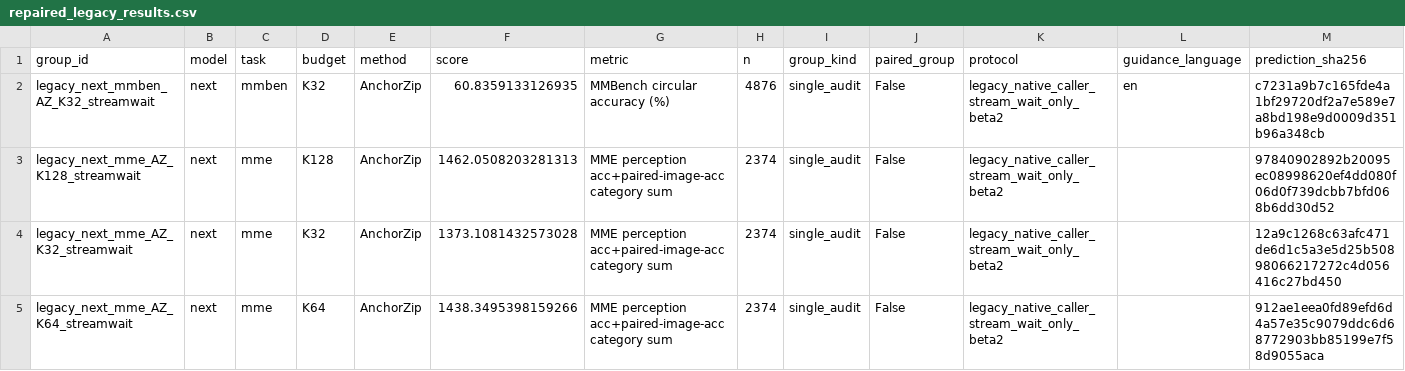
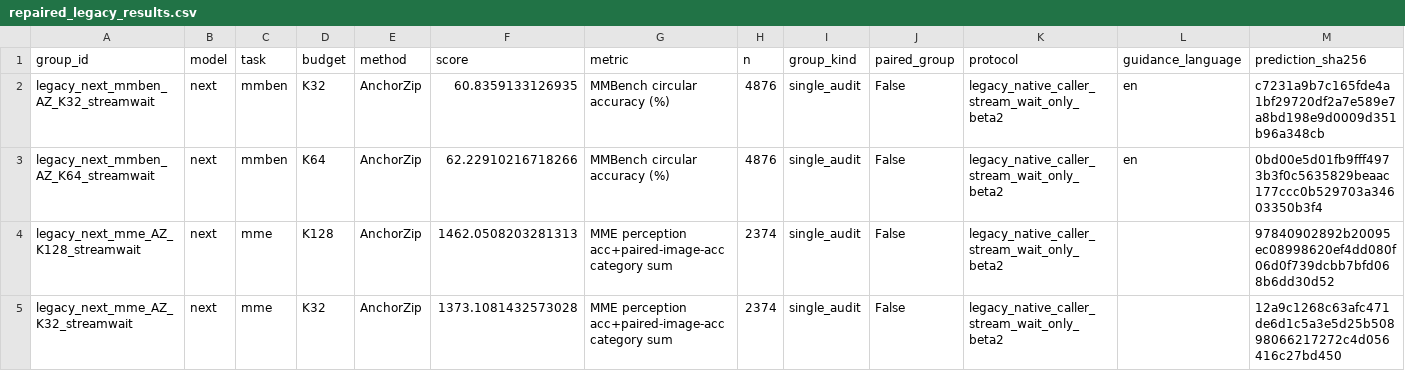
Before and after one commit to Code-Yan-ZX/EADP, a CSV file: Qwen_vl/outputs/anchor_completion_validation/records_20261003/audit_followup_20261008/published_results/repaired_legacy_results.csv, drawn as a sheet; only a part is shown; the shorter side is filled out with more unchanged rows; rows hold the shown columns only; the diff names each change by its address in the sheet, - before the commit and + after, or states it on an @@ line.

Commit message:
Publish completed EADP repair groups
Groups: legacy_next_mmben_AZ_K64_streamwait

Complete predictions, official score checks, runtime/protocol evidence and SHA256 manifests are archived per group. The live checkout index and user edits are preserved.

```diff
--- a/Qwen_vl/outputs/anchor_completion_validation/records_20261003/audit_followup_20261008/published_results/repaired_legacy_results.csv
+++ b/Qwen_vl/outputs/anchor_completion_validation/records_20261003/audit_followup_20261008/published_results/repaired_legacy_results.csv
+row 3: legacy_next_mmben_AZ_K64_streamwait | next | mmben | K64 | AnchorZip | 62.22910216718266 | MMBench circular accuracy (%) | 4876 | single_audit | False | legacy_native_caller_stream_wait_only_beta2 | en | 0bd00e5d01fb9fff4973b3f0c5635829beaac177ccc0b529703a34603350b3f4
```
Also changed, not shown: 3 other files.
